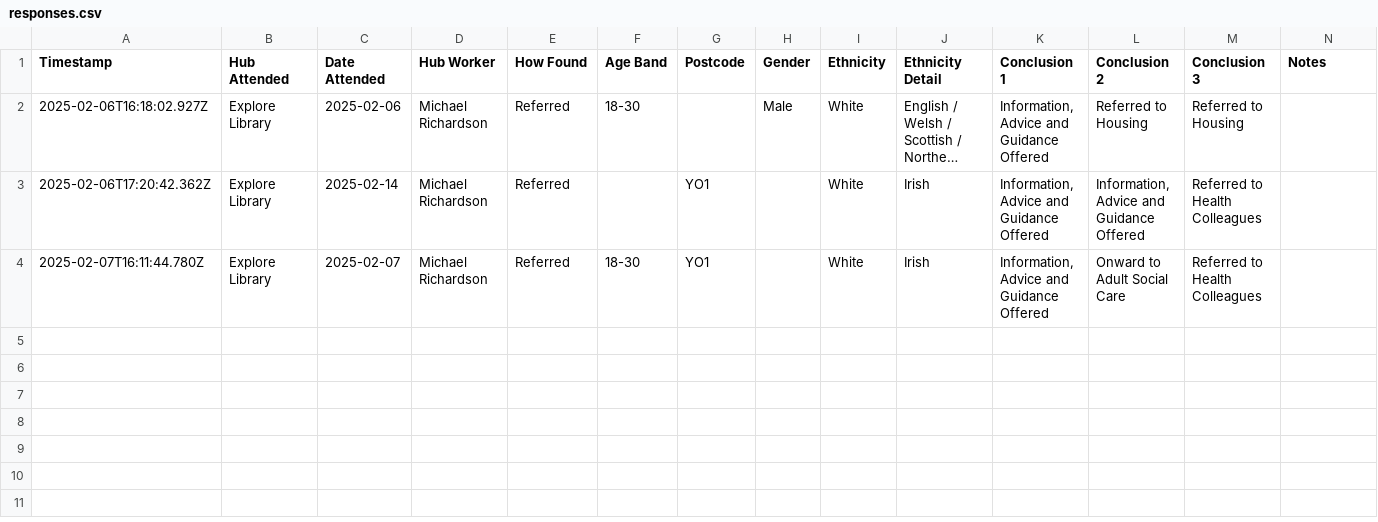
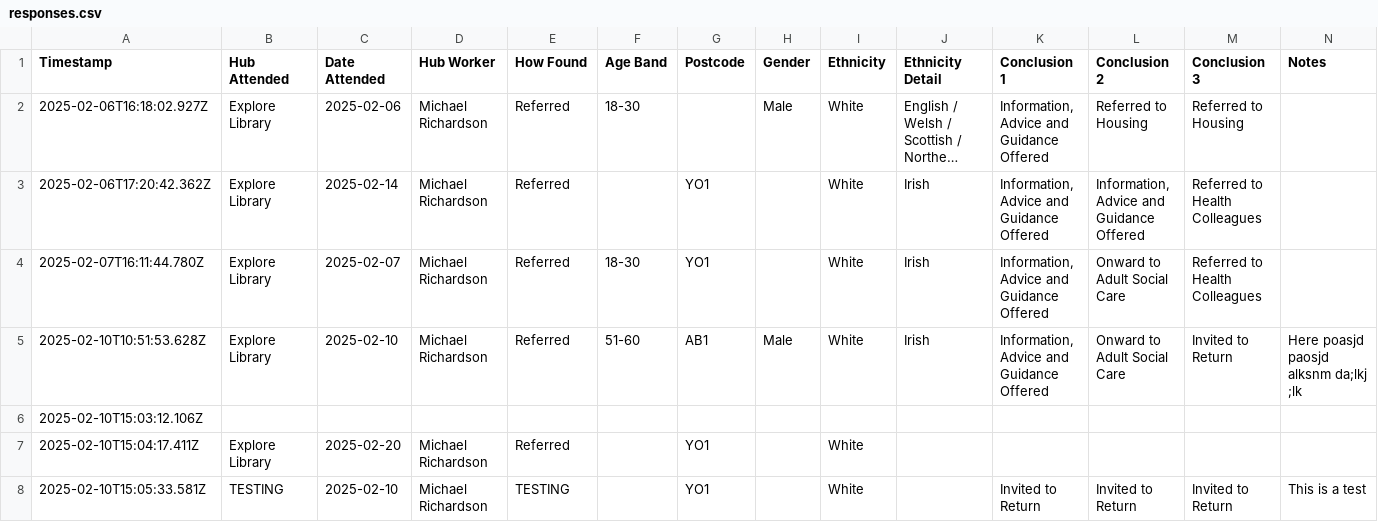
Before and after one commit to NDTiMike/CLS_DATA_HUBS, a CSV file: backend/data/responses.csv, drawn as a sheet; only a part is shown; long unchanged cells end in …; rows hold the shown columns only; the diff names each change by its address in the sheet, - before the commit and + after, or states it on an @@ line.

Commit message:
git commit -m "Updated form submission to CSV"

```diff
--- a/backend/data/responses.csv
+++ b/backend/data/responses.csv
+row 5: 2025-02-10T10:51:53.628Z | Explore Library | 2025-02-10 | Michael Richardson | Referred | 51-60 | AB1 | Male | White | Irish | Information, Advice and Guidance Offered | Onward to Adult Social Care | Invited to Return | Here poasjd paosjd alksnm da;lkj ;lk
+row 6: 2025-02-10T15:03:12.106Z
+row 7: 2025-02-10T15:04:17.411Z | Explore Library | 2025-02-20 | Michael Richardson | Referred |  | YO1 |  | White
+row 8: 2025-02-10T15:05:33.581Z | TESTING | 2025-02-10 | Michael Richardson | TESTING |  | YO1 |  | White |  | Invited to Return | Invited to Return | Invited to Return | This is a test
```
